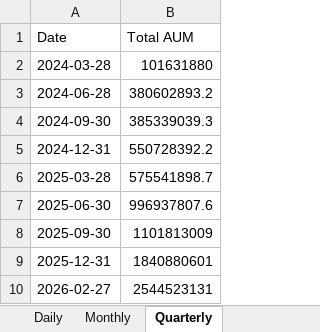
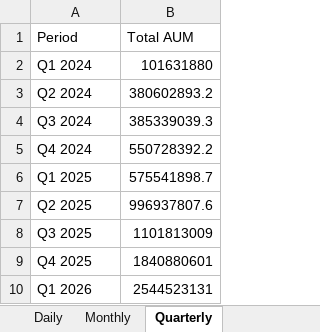
Before and after one commit to QodeSites/qode-dashboard-new, an Excel workbook: scripts/output/managed_aum.xlsx, sheet Quarterly, drawn as a sheet; values as stored, in another font and other column widths than the file's, no borders; the diff names each change by its address in the sheet, - before the commit and + after, or states it on an @@ line.

```diff
--- a/scripts/output/managed_aum.xlsx (sheet Quarterly)
+++ b/scripts/output/managed_aum.xlsx (sheet Quarterly)
-A1: Date
+A1: Period
-A2 (Period): 2024-03-28
+A2 (Period): Q1 2024
-A3 (Period): 2024-06-28
+A3 (Period): Q2 2024
-A4 (Period): 2024-09-30
+A4 (Period): Q3 2024
-A5 (Period): 2024-12-31
+A5 (Period): Q4 2024
-A6 (Period): 2025-03-28
+A6 (Period): Q1 2025
-A7 (Period): 2025-06-30
+A7 (Period): Q2 2025
-A8 (Period): 2025-09-30
+A8 (Period): Q3 2025
-A9 (Period): 2025-12-31
+A9 (Period): Q4 2025
-A10 (Period): 2026-02-27
+A10 (Period): Q1 2026
```
Also changed, not shown: sheet Monthly, sheet Daily, 1 other file.
